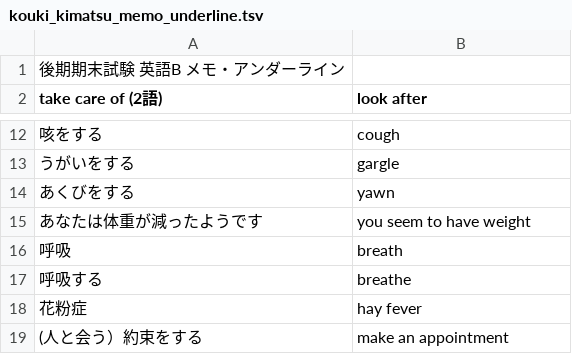
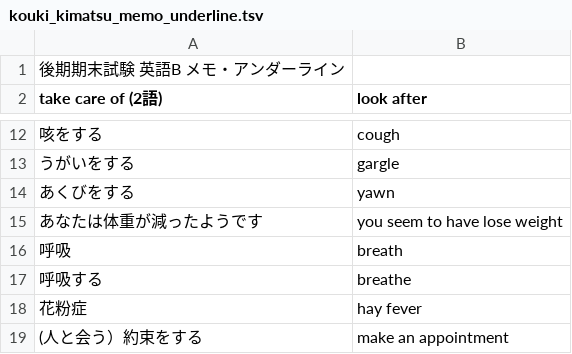
Before and after one commit to makutamoto/english-quiz, a TSV file: task_data/kouki_kimatsu_memo_underline.tsv, drawn as a sheet; only a part is shown, gaps mark what is left out; the diff names each change by its address in the sheet, - before the commit and + after, or states it on an @@ line.

Commit message:
タイポ

```diff
--- a/task_data/kouki_kimatsu_memo_underline.tsv
+++ b/task_data/kouki_kimatsu_memo_underline.tsv
-B15 (look after): you seem to have weight
+B15 (look after): you seem to have lose weight
```
